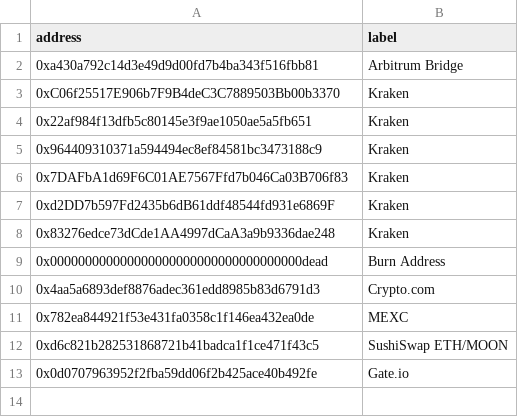
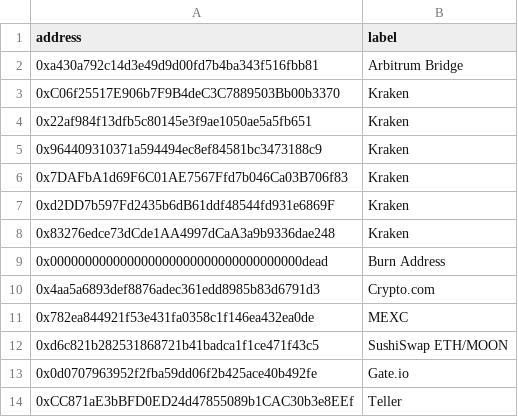
Before and after one commit to r-cryptocurrency/rcryptocurrency-website, a CSV file: apps/ledger/seeds/known-addresses.csv, drawn as a sheet; the diff names each change by its address in the sheet, - before the commit and + after, or states it on an @@ line.

```diff
--- a/apps/ledger/seeds/known-addresses.csv
+++ b/apps/ledger/seeds/known-addresses.csv
+row 14: 0xCC871aE3bBFD0ED24d47855089b1CAC30b3e8EEf | Teller
```
Also changed, not shown: 7 other files.
